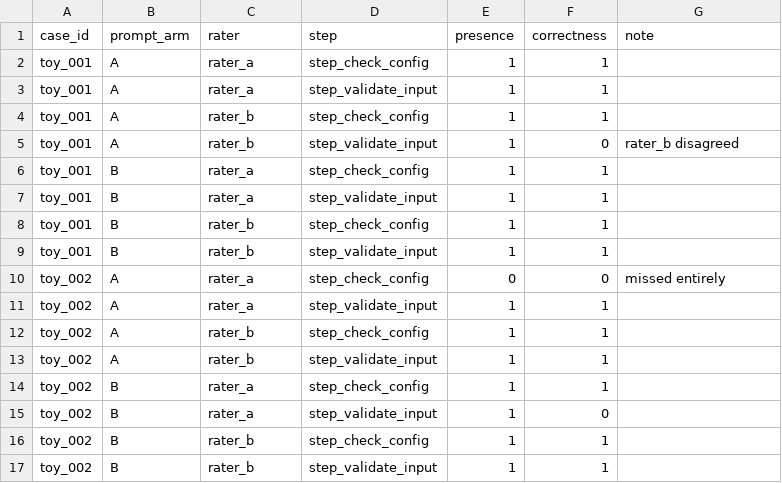
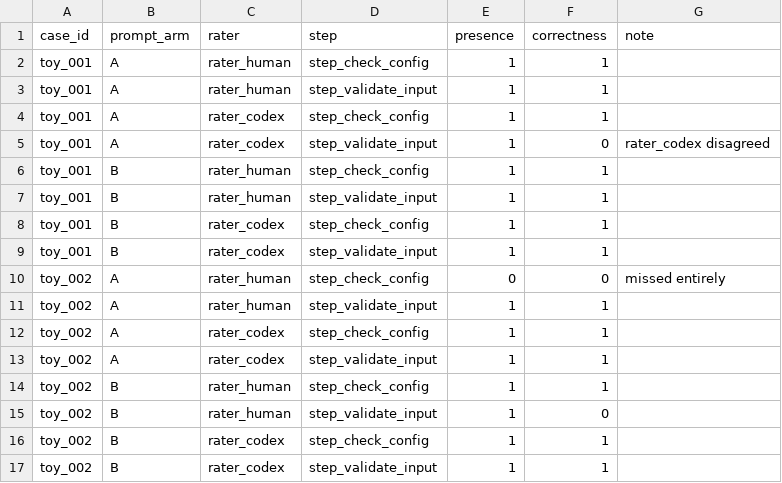
Before and after one commit to redamancy231-create/prompt-tdd-methodology, a CSV file: examples/minimal/scoresheet.csv, drawn as a sheet.

```diff
--- a/examples/minimal/scoresheet.csv
+++ b/examples/minimal/scoresheet.csv
@@ -1,17 +1,17 @@
 case_id,prompt_arm,rater,step,presence,correctness,note
-toy_001,A,rater_a,step_check_config,1,1,
-toy_001,A,rater_a,step_validate_input,1,1,
-toy_001,A,rater_b,step_check_config,1,1,
-toy_001,A,rater_b,step_validate_input,1,0,"rater_b disagreed"
-toy_001,B,rater_a,step_check_config,1,1,
-toy_001,B,rater_a,step_validate_input,1,1,
-toy_001,B,rater_b,step_check_config,1,1,
-toy_001,B,rater_b,step_validate_input,1,1,
-toy_002,A,rater_a,step_check_config,0,0,"missed entirely"
-toy_002,A,rater_a,step_validate_input,1,1,
-toy_002,A,rater_b,step_check_config,1,1,
-toy_002,A,rater_b,step_validate_input,1,1,
-toy_002,B,rater_a,step_check_config,1,1,
-toy_002,B,rater_a,step_validate_input,1,0,
-toy_002,B,rater_b,step_check_config,1,1,
-toy_002,B,rater_b,step_validate_input,1,1,
+toy_001,A,rater_human,step_check_config,1,1,
+toy_001,A,rater_human,step_validate_input,1,1,
+toy_001,A,rater_codex,step_check_config,1,1,
+toy_001,A,rater_codex,step_validate_input,1,0,"rater_codex disagreed"
+toy_001,B,rater_human,step_check_config,1,1,
+toy_001,B,rater_human,step_validate_input,1,1,
+toy_001,B,rater_codex,step_check_config,1,1,
+toy_001,B,rater_codex,step_validate_input,1,1,
+toy_002,A,rater_human,step_check_config,0,0,"missed entirely"
+toy_002,A,rater_human,step_validate_input,1,1,
+toy_002,A,rater_codex,step_check_config,1,1,
+toy_002,A,rater_codex,step_validate_input,1,1,
+toy_002,B,rater_human,step_check_config,1,1,
+toy_002,B,rater_human,step_validate_input,1,0,
+toy_002,B,rater_codex,step_check_config,1,1,
+toy_002,B,rater_codex,step_validate_input,1,1,
```
Also changed, not shown: 8 other files.
